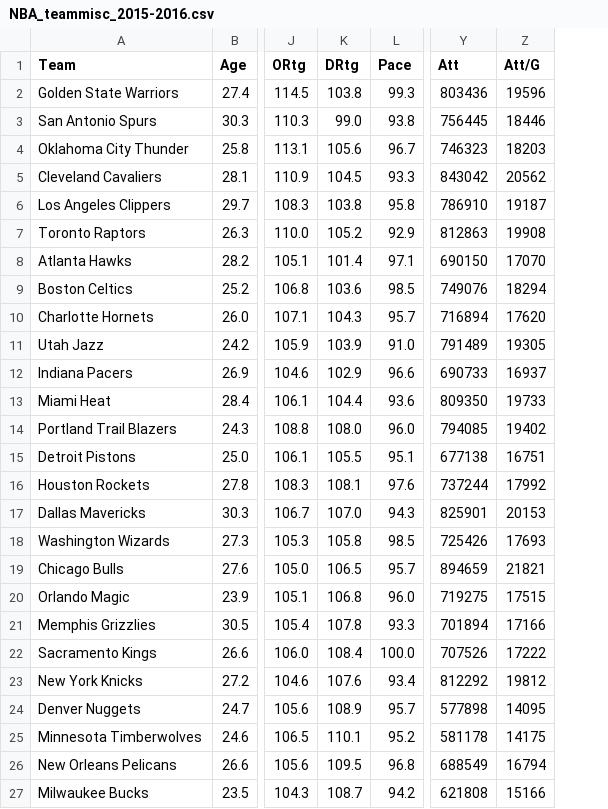
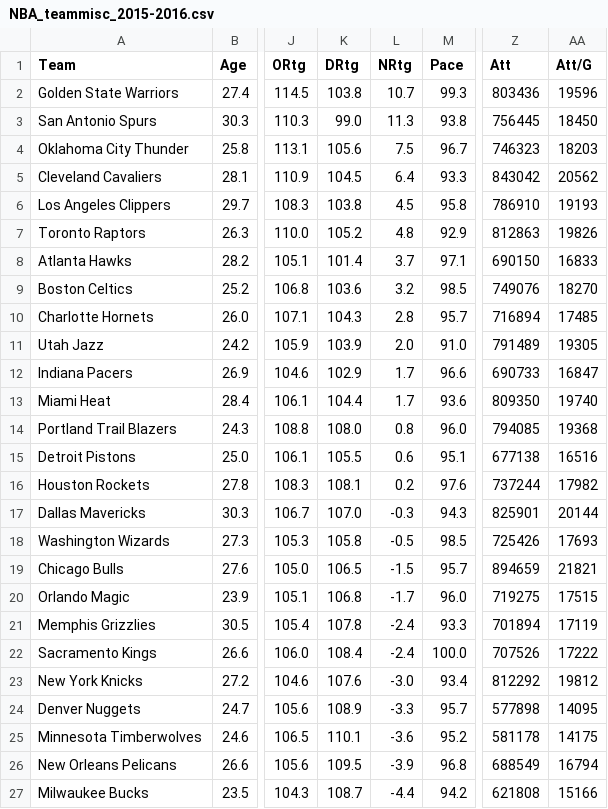
Before and after one commit to gmalim/NBA_analysis, a CSV file: data/NBA_teammisc_2015-2016.csv, drawn as a sheet; only a part is shown, gaps mark what is left out; addresses are those after the commit; the diff names each change by its address in the sheet, - before the commit and + after, or states it on an @@ line.

Commit message:
Updated miscellaneous team stats data to take into account new NRtg column (updated 2016-2017 season by hand since online table was not updated)

```diff
--- a/data/NBA_teammisc_2015-2016.csv
+++ b/data/NBA_teammisc_2015-2016.csv
+column L (NRtg), rows 2-27: 10.7 | 11.3 | 7.5 | 6.4 | 4.5 | 4.8 | 3.7 | 3.2 | 2.8 | 2.0 | 1.7 | 1.7 | 0.8 | 0.6 | 0.2 | -0.3 | -0.5 | -1.5 | -1.7 | -2.4 | -2.4 | -3.0 | -3.3 | -3.6 | -3.9 | -4.4
-AA3 (Att/G): 18446
+AA3 (Att/G): 18450
-AA6 (Att/G): 19187
+AA6 (Att/G): 19193
-AA7 (Att/G): 19908
+AA7 (Att/G): 19826
-AA8 (Att/G): 17070
+AA8 (Att/G): 16833
-AA9 (Att/G): 18294
+AA9 (Att/G): 18270
-AA10 (Att/G): 17620
+AA10 (Att/G): 17485
-AA12 (Att/G): 16937
+AA12 (Att/G): 16847
-AA13 (Att/G): 19733
+AA13 (Att/G): 19740
-AA14 (Att/G): 19402
+AA14 (Att/G): 19368
-AA15 (Att/G): 16751
+AA15 (Att/G): 16516
-AA16 (Att/G): 17992
+AA16 (Att/G): 17982
-AA17 (Att/G): 20153
+AA17 (Att/G): 20144
-AA21 (Att/G): 17166
+AA21 (Att/G): 17119
```
Also changed, not shown: data/NBA_teammisc_2004-2005.csv, data/NBA_teammisc_2005-2006.csv, 15 other files.
